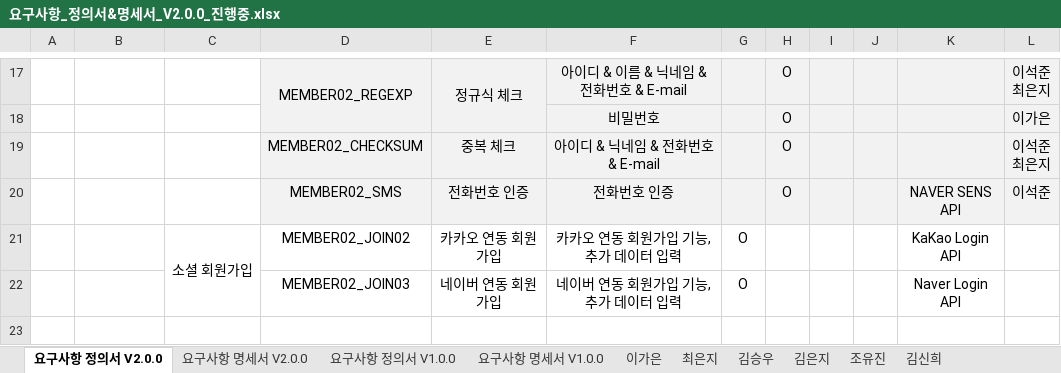
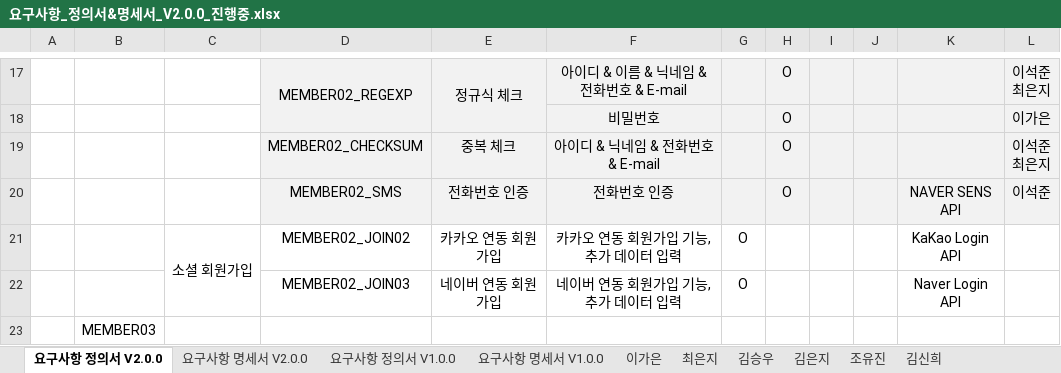
Before and after one commit to SeokJune/KickKick, an Excel workbook: 01.Document/요구사항_정의서&명세서_V2.0.0_진행중.xlsx, sheet 요구사항 정의서 V2.0.0, drawn as a sheet; only a part is shown, gaps mark what is left out; values as stored, in another font and other column widths than the file's, no borders; the diff names each change by its address in the sheet, - before the commit and + after, or states it on an @@ line.

Commit message:
Update 요구사항_정의서&명세서_V2.0.0_진행중.xlsx

```diff
--- a/01.Document/요구사항_정의서&명세서_V2.0.0_진행중.xlsx (sheet 요구사항 정의서 V2.0.0)
+++ b/01.Document/요구사항_정의서&명세서_V2.0.0_진행중.xlsx (sheet 요구사항 정의서 V2.0.0)
+row 23:  | MEMBER03
```
